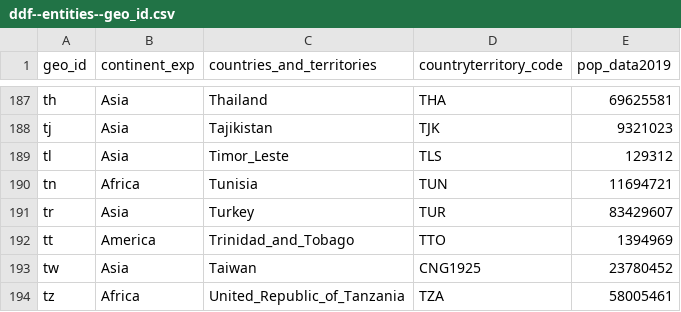
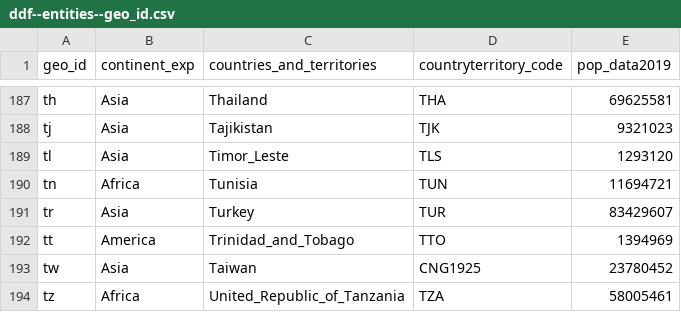
Before and after one commit to abdullahi4/ddf--ecdc--covid_19_geographic_distribution, a CSV file: ddf--entities--geo_id.csv, drawn as a sheet; only a part is shown, gaps mark what is left out; the diff covers the shown part only.

```diff
--- a/ddf--entities--geo_id.csv
+++ b/ddf--entities--geo_id.csv
@@ -188,3 +188,3 @@ th,Asia,Thailand,THA,69625581
 tj,Asia,Tajikistan,TJK,9321023
-tl,Asia,Timor_Leste,TLS,129312
+tl,Asia,Timor_Leste,TLS,1293120
 tn,Africa,Tunisia,TUN,11694721
```
Also changed, not shown: 5 edited cells elsewhere in this file, 1 other file.
